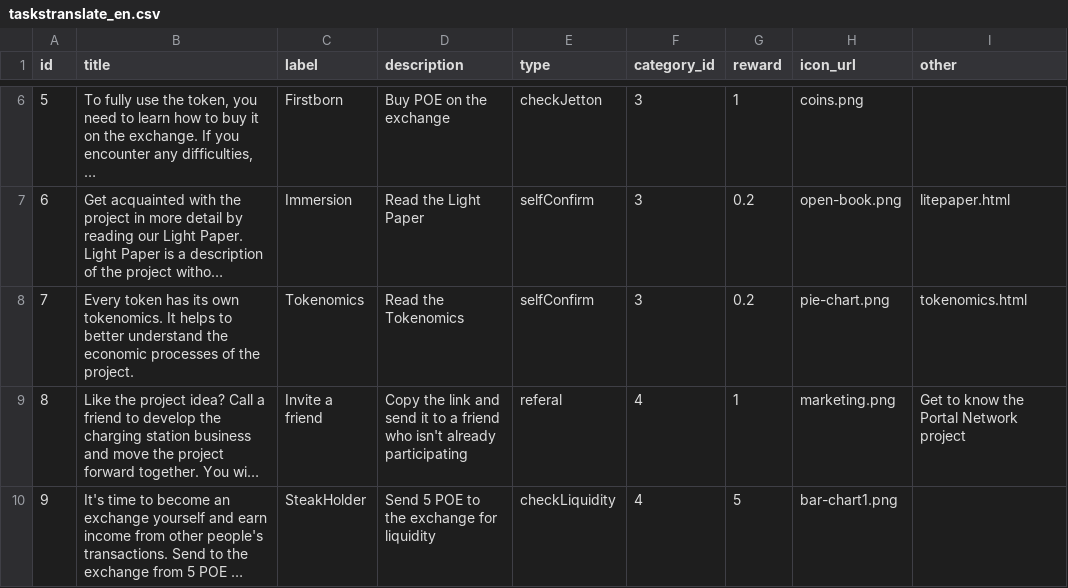
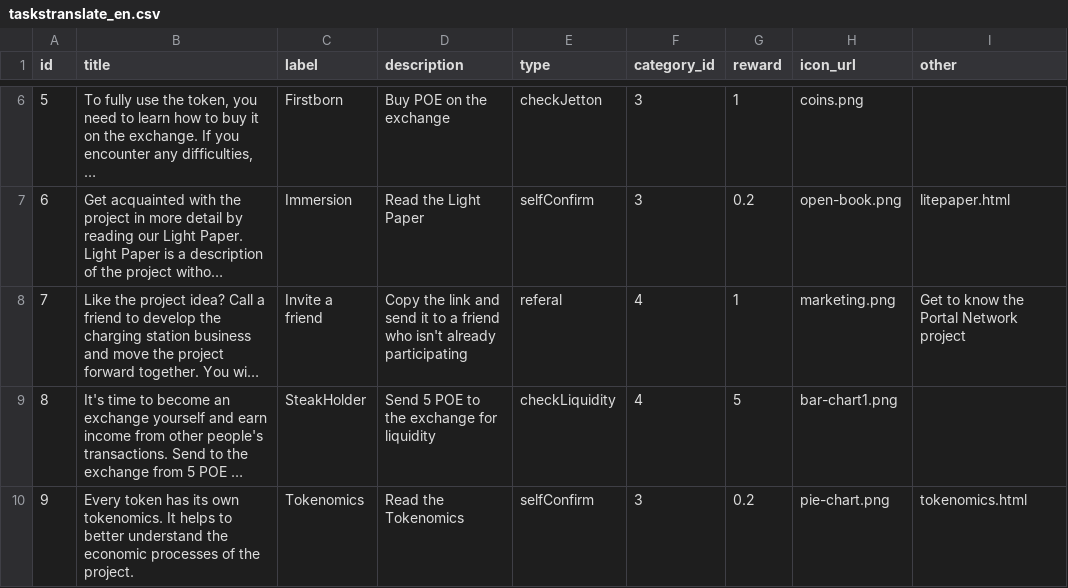
Before and after one commit to PortalNetworkDev/telegram_app_network_back, a CSV file: db/taskstranslate_en.csv, drawn as a sheet; only a part is shown, gaps mark what is left out; long unchanged cells end in …; removed rows and columns are numbered as before the commit, all else as after; the diff names each change by its address in the sheet, - before the commit and + after, or states it on an @@ line.

```diff
--- a/db/taskstranslate_en.csv
+++ b/db/taskstranslate_en.csv
-row 8: 7 | Every token has its own tokenomics. It helps to better understand the economic processes of the project. | Tokenomics | Read the Tokenomics | selfConfirm | 3 | 0.2 | pie-chart.png | tokenomics.html
-A8 (id): 8
+A8 (id): 7
-A9 (id): 9
+A9 (id): 8
+row 10: 9 | Every token has its own tokenomics. It helps to better understand the economic processes of the project. | Tokenomics | Read the Tokenomics | selfConfirm | 3 | 0.2 | pie-chart.png | tokenomics.html
```
Also changed, not shown: db/tasksimport.csv, 1 other file.
